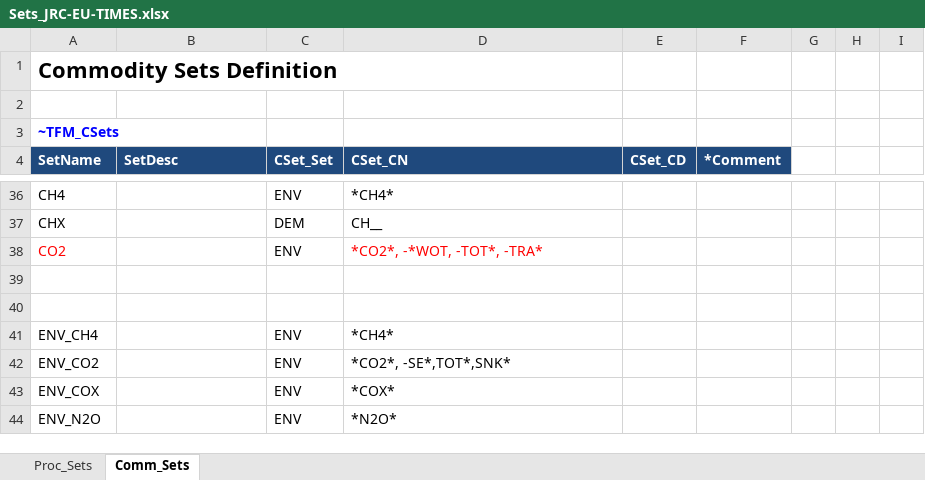
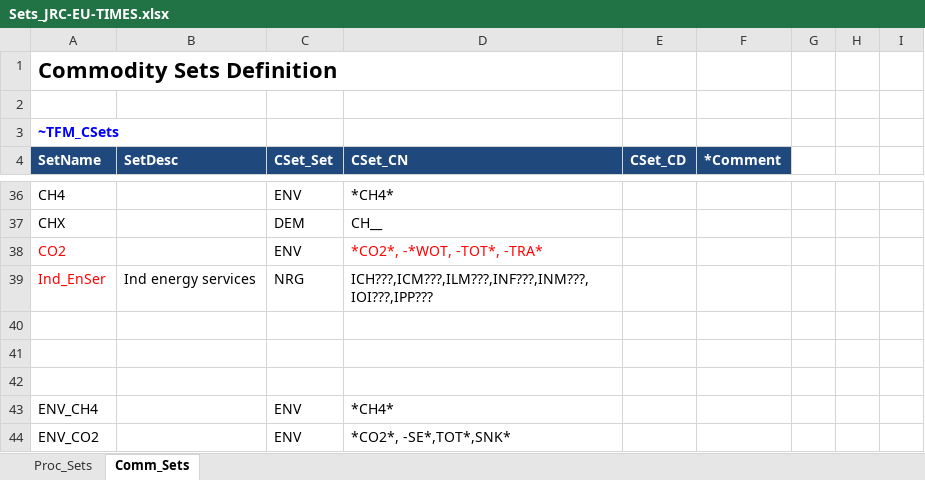
Before and after one commit to KanORS-E4SMA/EU_TIMES_Veda2.0, an Excel workbook: Sets_JRC-EU-TIMES.xlsx, sheet Comm_Sets, drawn as a sheet; only a part is shown, gaps mark what is left out; the shorter side is filled out with more unchanged rows; values as stored, in another font and other column widths than the file's, no borders; the diff names each change by its address in the sheet, - before the commit and + after, or states it on an @@ line.

```diff
--- a/Sets_JRC-EU-TIMES.xlsx (sheet Comm_Sets)
+++ b/Sets_JRC-EU-TIMES.xlsx (sheet Comm_Sets)
+row 39: Ind_EnSer | Ind energy services | NRG | ICH???,ICM???,ILM???,INF???,INM???,IOI???,IPP???
+row 40: (empty)
```
Also changed, not shown: sheet Proc_Sets, 7 other files.
